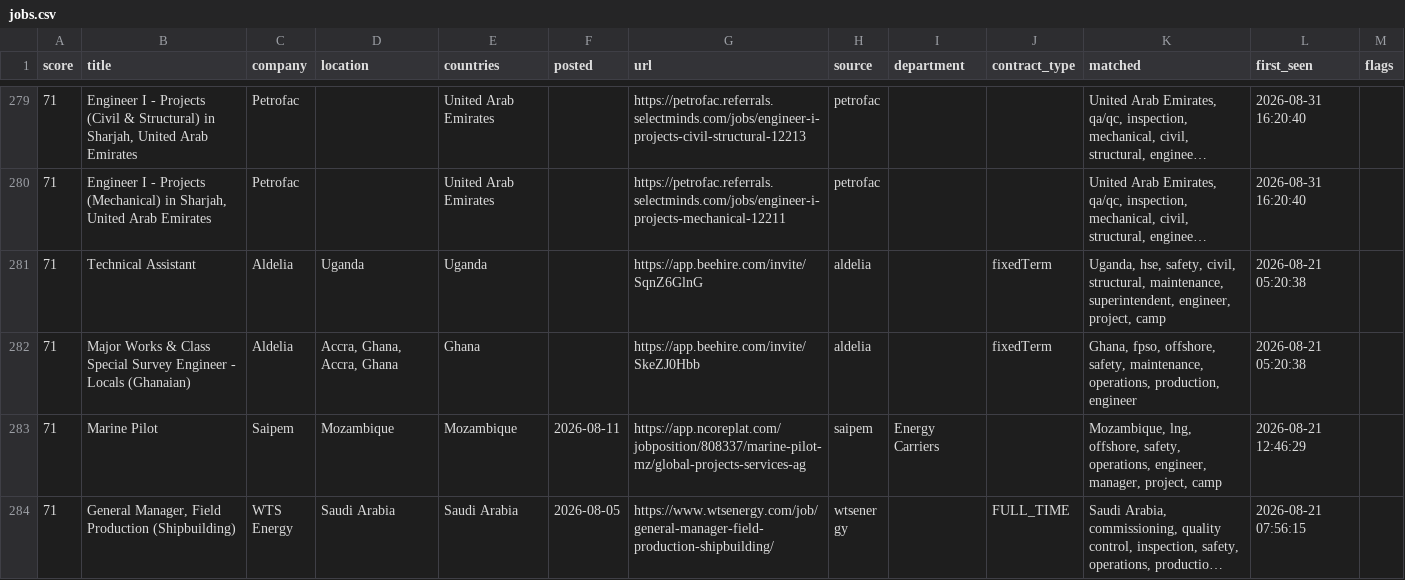
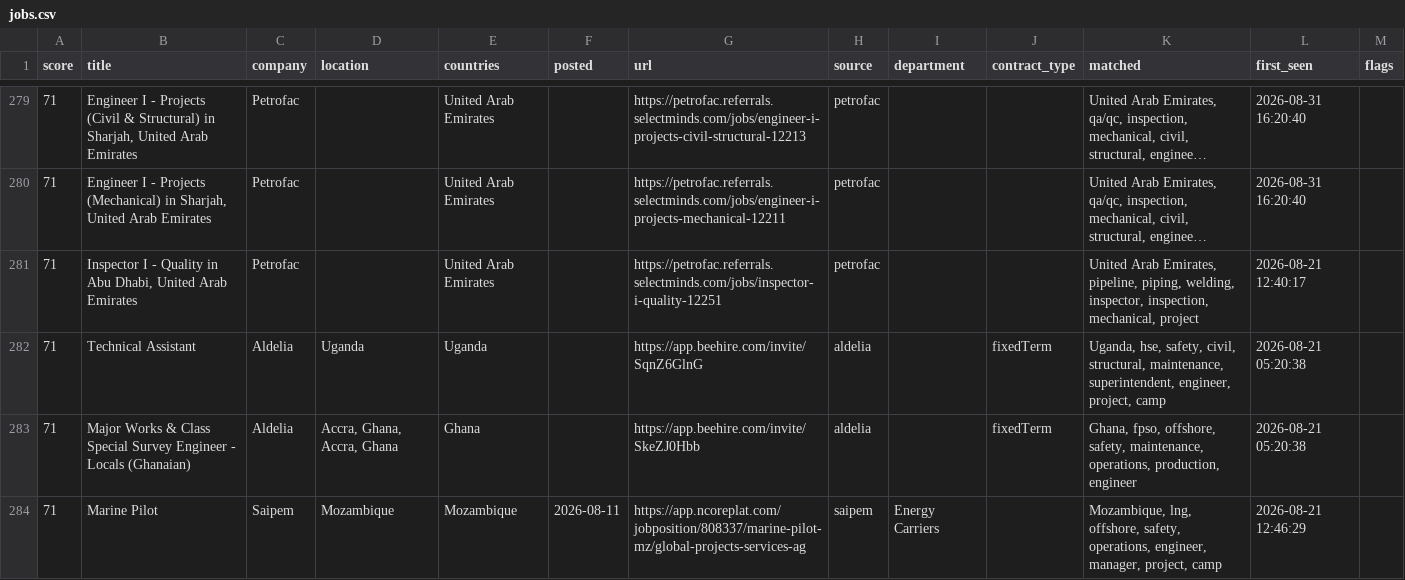
Before and after one commit to Khanmi1973/ogjobs, a CSV file: docs/jobs.csv, drawn as a sheet; only a part is shown, gaps mark what is left out; the shorter side is filled out with more unchanged rows; long unchanged cells end in …; the diff covers the shown part only; the diff names each change by its address in the sheet, - before the commit and + after, or states it on an @@ line.

```diff
--- a/docs/jobs.csv
+++ b/docs/jobs.csv
+row 281: 71 | Inspector I - Quality in Abu Dhabi, United Arab Emirates | Petrofac |  | United Arab Emirates |  | https://petrofac.referrals.selectminds.com/jobs/inspector-i-quality-12251 | petrofac |  |  | United Arab Emirates, pipeline, piping, welding, inspector, inspection, mechanical, project | 2026-08-21 12:40:17
```
Also changed, not shown: 1 removed row and 1 edited cell elsewhere in this file, 3 other files.
